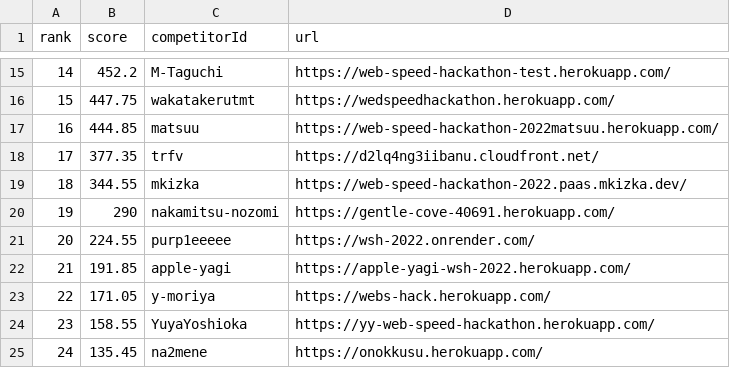
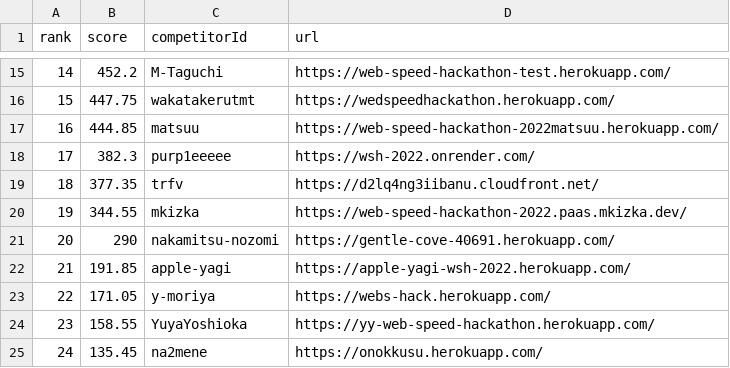
Before and after one commit to purp1eeeee/web-speed-hackathon-2022-leaderboard, a CSV file: score.csv, drawn as a sheet; only a part is shown, gaps mark what is left out; removed rows and columns are numbered as before the commit, all else as after; the diff names each change by its address in the sheet, - before the commit and + after, or states it on an @@ line.

```diff
--- a/score.csv
+++ b/score.csv
+row 18: 17 | 382.3 | purp1eeeee | https://wsh-2022.onrender.com/
@@ column A (rank) renumbered between rows 19 and 21 @@
-row 21: 20 | 224.55 | purp1eeeee | https://wsh-2022.onrender.com/
```
